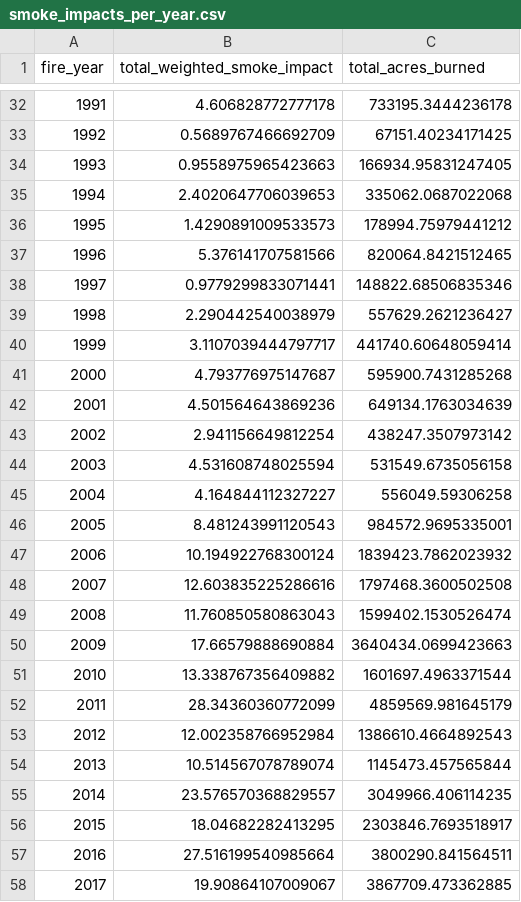
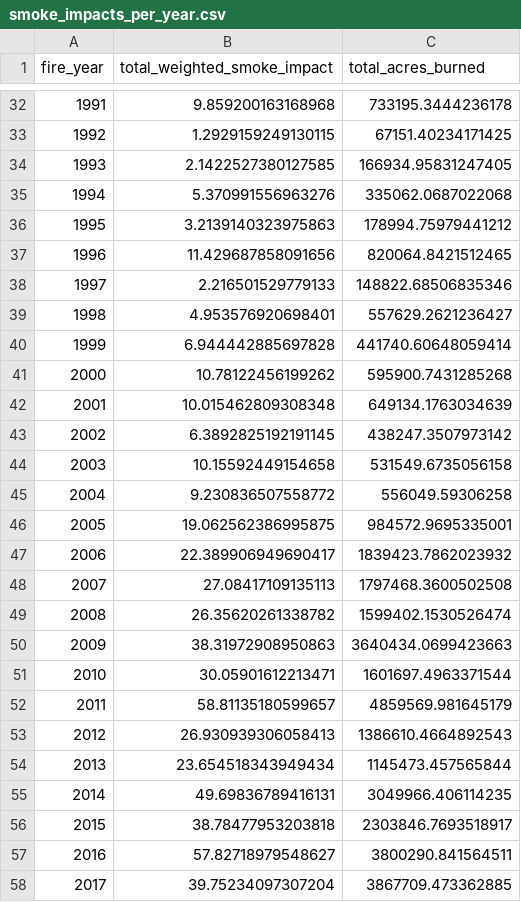
Before and after one commit to debsubdavis/data512-project, a CSV file: intermediate/stage1-output/smoke_impacts_per_year.csv, drawn as a sheet; only a part is shown, gaps mark what is left out; the diff covers the shown part only.

Commit message:
before I started tweaking the smoke impact calcs

```diff
--- a/intermediate/stage1-output/smoke_impacts_per_year.csv
+++ b/intermediate/stage1-output/smoke_impacts_per_year.csv
@@ -32,27 +32,27 @@ fire_year,total_weighted_smoke_impact,total_acres_burned
-1991,4.606828772777178,733195.3444236178
-1992,0.5689767466692709,67151.40234171425
-1993,0.9558975965423663,166934.95831247405
-1994,2.4020647706039653,335062.0687022068
-1995,1.4290891009533573,178994.75979441212
-1996,5.376141707581566,820064.8421512465
-1997,0.9779299833071441,148822.68506835346
-1998,2.290442540038979,557629.2621236427
-1999,3.1107039444797717,441740.60648059414
-2000,4.793776975147687,595900.7431285268
-2001,4.501564643869236,649134.1763034639
-2002,2.941156649812254,438247.3507973142
-2003,4.531608748025594,531549.6735056158
-2004,4.164844112327227,556049.59306258
-2005,8.481243991120543,984572.9695335001
-2006,10.194922768300124,1839423.7862023932
-2007,12.603835225286616,1797468.3600502508
-2008,11.760850580863043,1599402.1530526474
-2009,17.66579888690884,3640434.0699423663
-2010,13.338767356409882,1601697.4963371544
-2011,28.34360360772099,4859569.981645179
-2012,12.002358766952984,1386610.4664892543
-2013,10.514567078789074,1145473.457565844
-2014,23.576570368829557,3049966.406114235
-2015,18.04682282413295,2303846.7693518917
-2016,27.516199540985664,3800290.841564511
-2017,19.90864107009067,3867709.473362885
+1991,9.859200163168968,733195.3444236178
+1992,1.2929159249130115,67151.40234171425
+1993,2.1422527380127585,166934.95831247405
+1994,5.370991556963276,335062.0687022068
+1995,3.2139140323975863,178994.75979441212
+1996,11.429687858091656,820064.8421512465
+1997,2.216501529779133,148822.68506835346
+1998,4.953576920698401,557629.2621236427
+1999,6.944442885697828,441740.60648059414
+2000,10.78122456199262,595900.7431285268
+2001,10.015462809308348,649134.1763034639
+2002,6.3892825192191145,438247.3507973142
+2003,10.15592449154658,531549.6735056158
+2004,9.230836507558772,556049.59306258
+2005,19.062562386995875,984572.9695335001
+2006,22.389906949690417,1839423.7862023932
+2007,27.08417109135113,1797468.3600502508
+2008,26.35620261338782,1599402.1530526474
+2009,38.31972908950863,3640434.0699423663
+2010,30.05901612213471,1601697.4963371544
+2011,58.81135180599657,4859569.981645179
+2012,26.930939306058413,1386610.4664892543
+2013,23.654518343949434,1145473.457565844
+2014,49.69836789416131,3049966.406114235
+2015,38.78477953203818,2303846.7693518917
+2016,57.82718979548627,3800290.841564511
+2017,39.75234097307204,3867709.473362885
```
Also changed, not shown: 30 edited cells elsewhere in this file, 2 other files.
